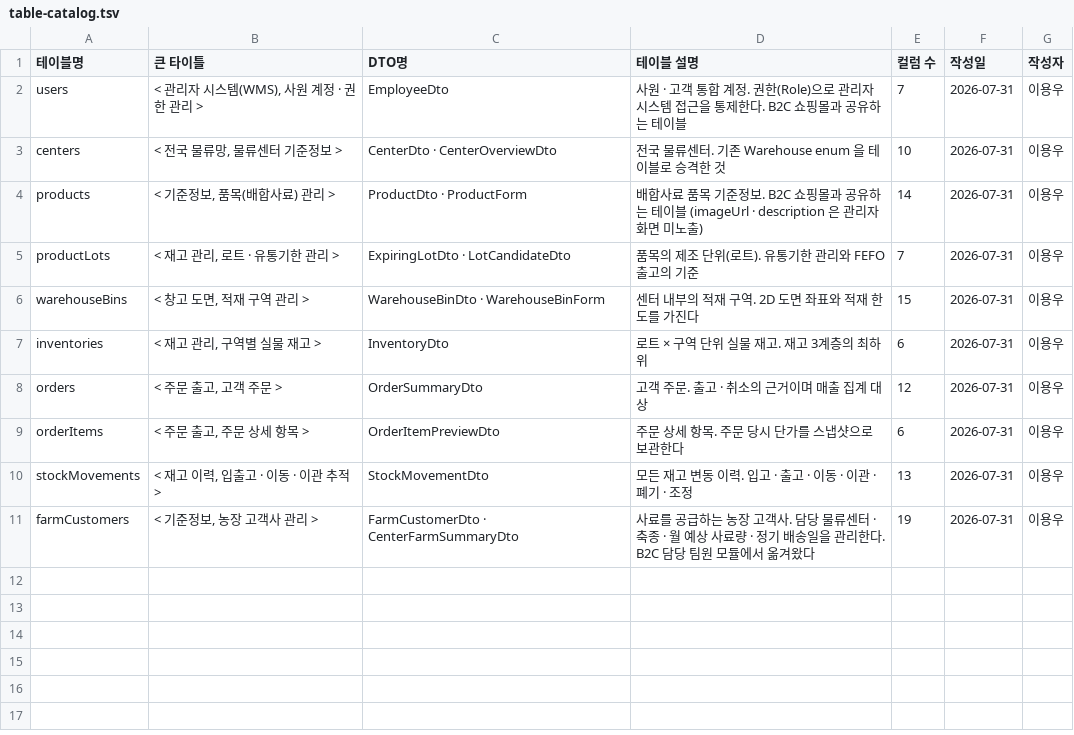
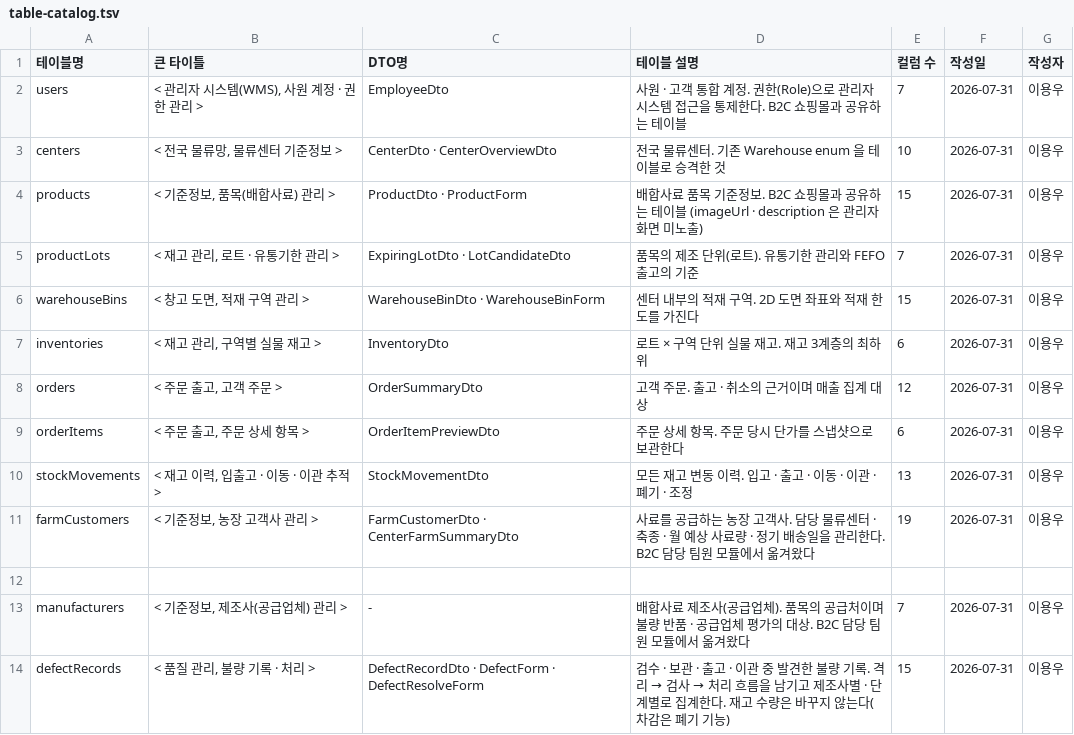
Before and after one commit to Lyw4/pg, a TSV file: docs/table-catalog.tsv, drawn as a sheet.

Commit message:
docs: 불량 관리 반영 (ERD · 테이블 정의 · 회고 · 보고서)
erd.md
- 테이블 12개 / 컬럼 132개 / 관계 16건으로 갱신
- manufacturers · defectRecords 엔티티 블록과 관계 3건 추가
- '불량이 발견되면 어떻게 되는가' 섹션 신설. 처리 흐름 다이어그램과
  판단 근거 표(enum 을 합치지 않은 이유 · 상태를 되돌릴 수 없는 이유 ·
  로트를 참조하는 이유 · 수량 검증을 하지 않는 이유 · 제조사 nullable ·
  발견 단계를 4종으로 재정의한 이유)

TSV 6종
- table-catalog : manufacturers · defectRecords 추가, products 컬럼 수 15
- erd-columns · table-definition : 두 테이블 22개 컬럼 + products.manufacturerId
- erd-relations : 관계 3건 (manufacturers→products, productLots→defectRecords,
  warehouseBins→defectRecords)
- erd-enums : DefectType 7 · DefectStage 4 · DefectStatus 3 · DefectResolution 4
- sql-definition : 불량 JPQL 8건
- unit-work-report : 불량 관리 단위업무 1건 (13열)

README
- 규모 갱신 (클래스 165 · 템플릿 29 · 테스트 315/24 · 테이블 12/컬럼 132)
- 주요 화면에 /admin/defects 추가
- 검증 섹션에 DefectRecordRepositoryTest · verify_defect_seed.py 추가

retrospective.md
- 7장 신설 : 팀원 모듈을 옮기면서 절반을 버린 이유. 겹치는 enum 을 합치지 않은
  판단, 재고를 바꾸지 않기로 한 판단, 상태를 되돌릴 수 없게 만든 이유,
  등록 권한을 사원까지 연 이유, 제조사 미등록을 숨기지 않은 이유,
  left join 하나가 조용히 데이터를 지우는 문제
- 6장에 검사기 6·7차 수정 기록 추가. 검사기가 자기가 추가한 검사를 스스로
  무력화한 사례와, 시드 검사기가 죽는 방식이 나빴던 문제

```diff
--- a/docs/table-catalog.tsv
+++ b/docs/table-catalog.tsv
@@ -3,3 +3,3 @@ users	< 관리자 시스템(WMS), 사원 계정 · 권한 관리 >	EmployeeDto
 centers	< 전국 물류망, 물류센터 기준정보 >	CenterDto · CenterOverviewDto	전국 물류센터. 기존 Warehouse enum 을 테이블로 승격한 것	10	2026-07-31	이용우
-products	< 기준정보, 품목(배합사료) 관리 >	ProductDto · ProductForm	배합사료 품목 기준정보. B2C 쇼핑몰과 공유하는 테이블 (imageUrl · description 은 관리자 화면 미노출)	14	2026-07-31	이용우
+products	< 기준정보, 품목(배합사료) 관리 >	ProductDto · ProductForm	배합사료 품목 기준정보. B2C 쇼핑몰과 공유하는 테이블 (imageUrl · description 은 관리자 화면 미노출)	15	2026-07-31	이용우
 productLots	< 재고 관리, 로트 · 유통기한 관리 >	ExpiringLotDto · LotCandidateDto	품목의 제조 단위(로트). 유통기한 관리와 FEFO 출고의 기준	7	2026-07-31	이용우
@@ -11 +11,4 @@ stockMovements	< 재고 이력, 입출고 · 이동 · 이관 추적 >	StockMove
 farmCustomers	< 기준정보, 농장 고객사 관리 >	FarmCustomerDto · CenterFarmSummaryDto	사료를 공급하는 농장 고객사. 담당 물류센터 · 축종 · 월 예상 사료량 · 정기 배송일을 관리한다. B2C 담당 팀원 모듈에서 옮겨왔다	19	2026-07-31	이용우
+
+manufacturers	< 기준정보, 제조사(공급업체) 관리 >	-	배합사료 제조사(공급업체). 품목의 공급처이며 불량 반품 · 공급업체 평가의 대상. B2C 담당 팀원 모듈에서 옮겨왔다	7	2026-07-31	이용우
+defectRecords	< 품질 관리, 불량 기록 · 처리 >	DefectRecordDto · DefectForm · DefectResolveForm	검수 · 보관 · 출고 · 이관 중 발견한 불량 기록. 격리 → 검사 → 처리 흐름을 남기고 제조사별 · 단계별로 집계한다. 재고 수량은 바꾸지 않는다(차감은 폐기 기능)	15	2026-07-31	이용우
```
Also changed, not shown: docs/erd-columns.tsv, docs/erd-enums.tsv, 7 other files.
